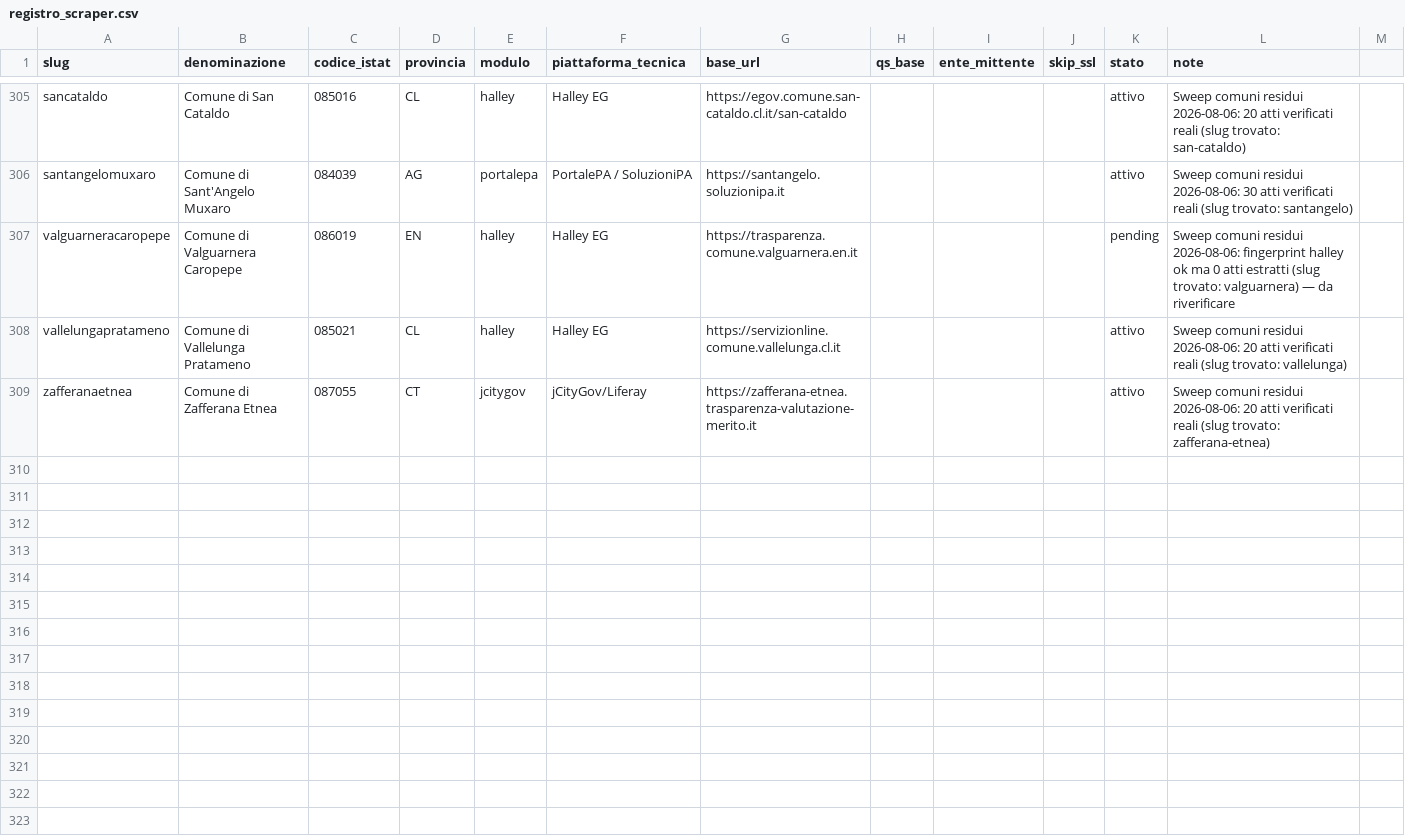
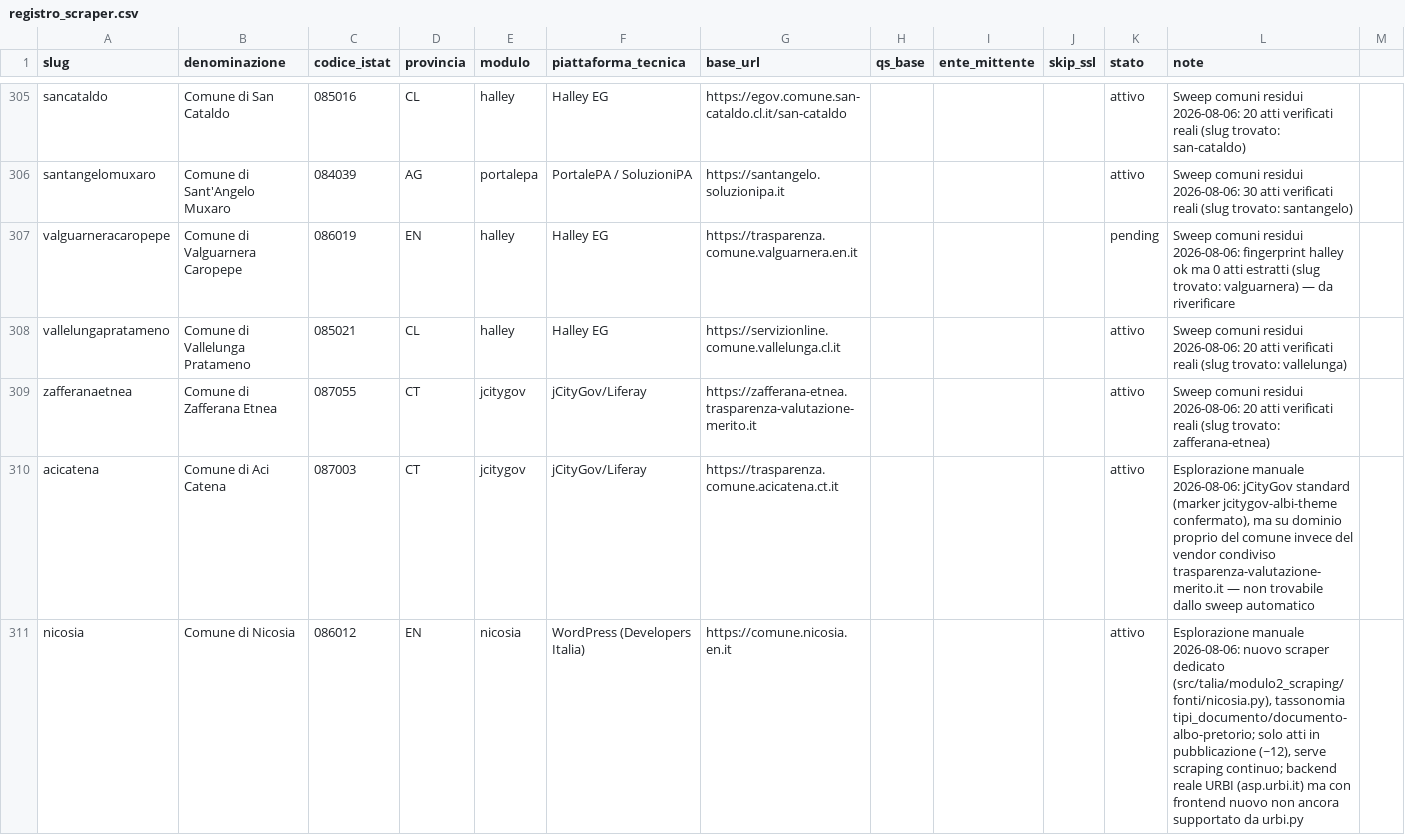
Before and after one commit to dom3095/talia, a CSV file: data/registro_scraper.csv, drawn as a sheet; only a part is shown, gaps mark what is left out; the diff names each change by its address in the sheet, - before the commit and + after, or states it on an @@ line.

```diff
--- a/data/registro_scraper.csv
+++ b/data/registro_scraper.csv
+row 310: acicatena | Comune di Aci Catena | 087003 | CT | jcitygov | jCityGov/Liferay | https://trasparenza.comune.acicatena.ct.it |  |  |  | attivo | Esplorazione manuale 2026-08-06: jCityGov standard (marker jcitygov-albi-theme confermato), ma su dominio proprio del comune invece del vendor condiviso trasparenza-valutazione-merito.it — non trovabile dallo sweep automatico
+row 311: nicosia | Comune di Nicosia | 086012 | EN | nicosia | WordPress (Developers Italia) | https://comune.nicosia.en.it |  |  |  | attivo | Esplorazione manuale 2026-08-06: nuovo scraper dedicato (src/talia/modulo2_scraping/fonti/nicosia.py), tassonomia tipi_documento/documento-albo-pretorio; solo atti in pubblicazione (~12), serve scraping continuo; backend reale URBI (asp.urbi.it) ma con frontend nuovo non ancora supportato da urbi.py
```
Also changed, not shown: 8 other files.
